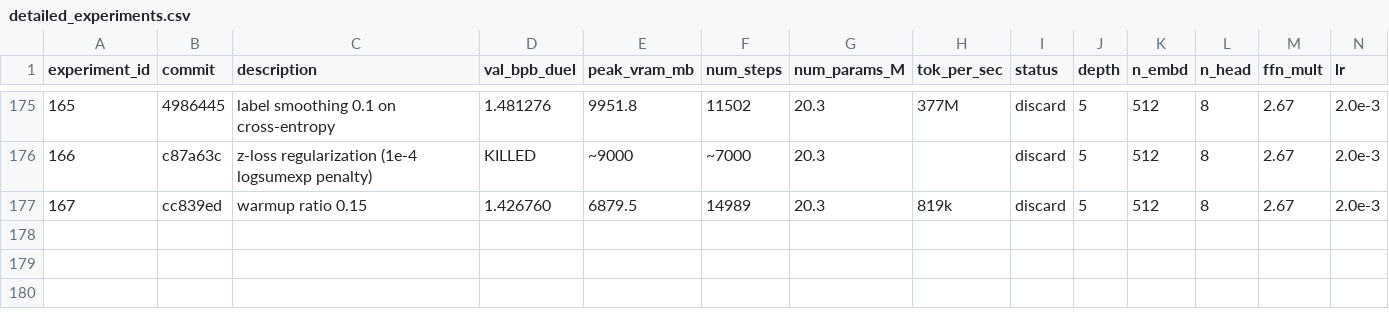
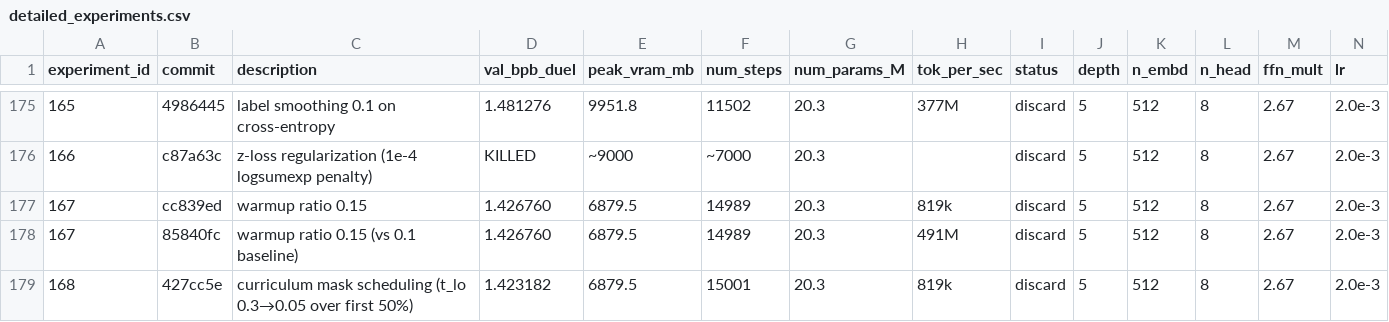
Before and after one commit to zzsi/autoresearch-dllm, a CSV file: detailed_experiments.csv, drawn as a sheet; only a part is shown, gaps mark what is left out; rows hold the shown columns only; the diff names each change by its address in the sheet, - before the commit and + after, or states it on an @@ line.

Commit message:
Log exp 168 (curriculum mask, 1.423 discard), revert to baseline

```diff
--- a/detailed_experiments.csv
+++ b/detailed_experiments.csv
+row 178: 167 | 85840fc | warmup ratio 0.15 (vs 0.1 baseline) | 1.426760 | 6879.5 | 14989 | 20.3 | 491M | discard | 5 | 512 | 8 | 2.67 | 2.0e-3
+row 179: 168 | 427cc5e | curriculum mask scheduling (t_lo 0.3→0.05 over first 50%) | 1.423182 | 6879.5 | 15001 | 20.3 | 819k | discard | 5 | 512 | 8 | 2.67 | 2.0e-3
```
Also changed, not shown: 1 other file.
